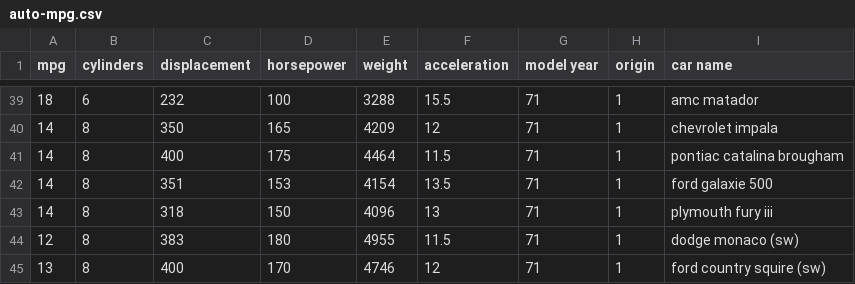
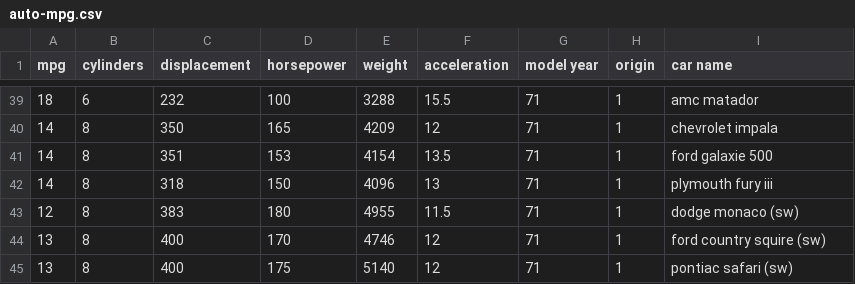
Before and after one commit to rafiuddin999/mpg2, a CSV file: auto-mpg.csv, drawn as a sheet; only a part is shown, gaps mark what is left out; the shorter side is filled out with more unchanged rows.

Commit message:
auto-mpg.csv

```diff
--- a/auto-mpg.csv
+++ b/auto-mpg.csv
@@ -40,3 +40,2 @@ mpg,cylinders,displacement,horsepower,weight,acceleration,model year,origin,car
 14,8,350,165,4209,12,71,1,chevrolet impala
-14,8,400,175,4464,11.5,71,1,pontiac catalina brougham
 14,8,351,153,4154,13.5,71,1,ford galaxie 500
```
